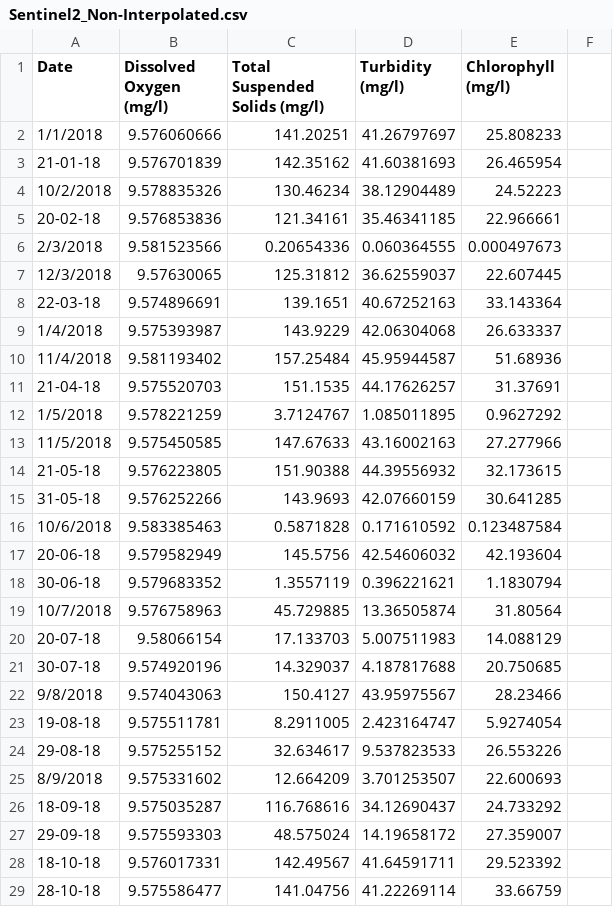
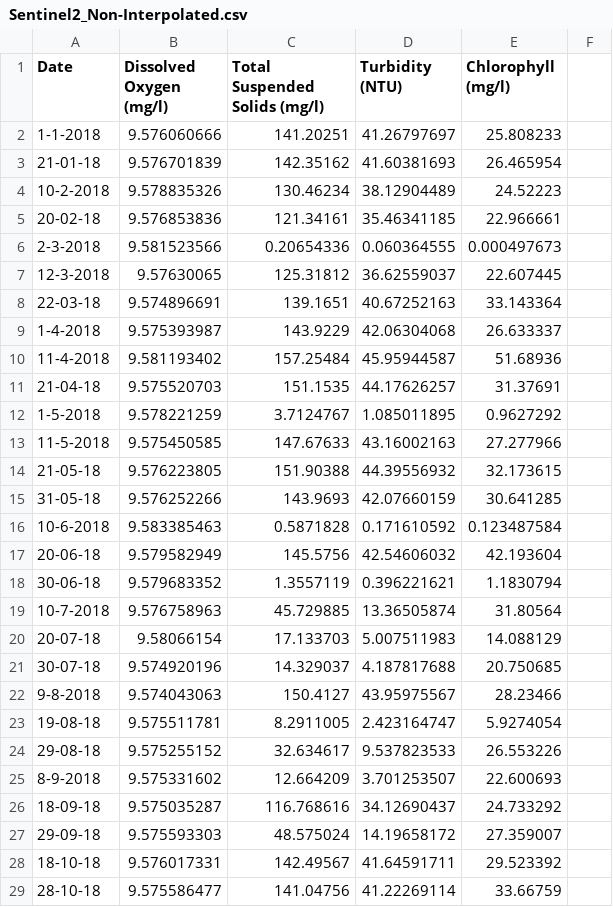
Before and after one commit to kumailkhan1/Time-series-analysis-and-prediction-of-water-quality-through-remote-sensing-GIS-and-IoT, a CSV file: public/dashboard/Sentinel2_Non-Interpolated.csv, drawn as a sheet; only a part is shown; the diff covers the shown part only.

```diff
--- a/public/dashboard/Sentinel2_Non-Interpolated.csv
+++ b/public/dashboard/Sentinel2_Non-Interpolated.csv
@@ -1,26 +1,26 @@
-Date,Dissolved Oxygen (mg/l),Total Suspended Solids (mg/l),Turbidity (mg/l),Chlorophyll (mg/l)
-1/1/2018,9.576060666,141.20251,41.26797697,25.808233
+Date,Dissolved Oxygen (mg/l),Total Suspended Solids (mg/l),Turbidity (NTU),Chlorophyll (mg/l)
+1-1-2018,9.576060666,141.20251,41.26797697,25.808233
 21-01-18,9.576701839,142.35162,41.60381693,26.465954
-10/2/2018,9.578835326,130.46234,38.12904489,24.52223
+10-2-2018,9.578835326,130.46234,38.12904489,24.52223
 20-02-18,9.576853836,121.34161,35.46341185,22.966661
-2/3/2018,9.581523566,0.20654336,0.060364555,0.000497673
-12/3/2018,9.57630065,125.31812,36.62559037,22.607445
+2-3-2018,9.581523566,0.20654336,0.060364555,0.000497673
+12-3-2018,9.57630065,125.31812,36.62559037,22.607445
 22-03-18,9.574896691,139.1651,40.67252163,33.143364
-1/4/2018,9.575393987,143.9229,42.06304068,26.633337
-11/4/2018,9.581193402,157.25484,45.95944587,51.68936
+1-4-2018,9.575393987,143.9229,42.06304068,26.633337
+11-4-2018,9.581193402,157.25484,45.95944587,51.68936
 21-04-18,9.575520703,151.1535,44.17626257,31.37691
-1/5/2018,9.578221259,3.7124767,1.085011895,0.9627292
-11/5/2018,9.575450585,147.67633,43.16002163,27.277966
+1-5-2018,9.578221259,3.7124767,1.085011895,0.9627292
+11-5-2018,9.575450585,147.67633,43.16002163,27.277966
 21-05-18,9.576223805,151.90388,44.39556932,32.173615
 31-05-18,9.576252266,143.9693,42.07660159,30.641285
-10/6/2018,9.583385463,0.5871828,0.171610592,0.123487584
+10-6-2018,9.583385463,0.5871828,0.171610592,0.123487584
 20-06-18,9.579582949,145.5756,42.54606032,42.193604
 30-06-18,9.579683352,1.3557119,0.396221621,1.1830794
-10/7/2018,9.576758963,45.729885,13.36505874,31.80564
+10-7-2018,9.576758963,45.729885,13.36505874,31.80564
 20-07-18,9.58066154,17.133703,5.007511983,14.088129
 30-07-18,9.574920196,14.329037,4.187817688,20.750685
-9/8/2018,9.574043063,150.4127,43.95975567,28.23466
+9-8-2018,9.574043063,150.4127,43.95975567,28.23466
 19-08-18,9.575511781,8.2911005,2.423164747,5.9274054
 29-08-18,9.575255152,32.634617,9.537823533,26.553226
-8/9/2018,9.575331602,12.664209,3.701253507,22.600693
+8-9-2018,9.575331602,12.664209,3.701253507,22.600693
 18-09-18,9.575035287,116.768616,34.12690437,24.733292
```
Also changed, not shown: 6 removed rows and 37 edited cells elsewhere in this file, public/dashboard/GIS Dataset.csv, public/dashboard/IoT Dataset.csv, 7 other files.
